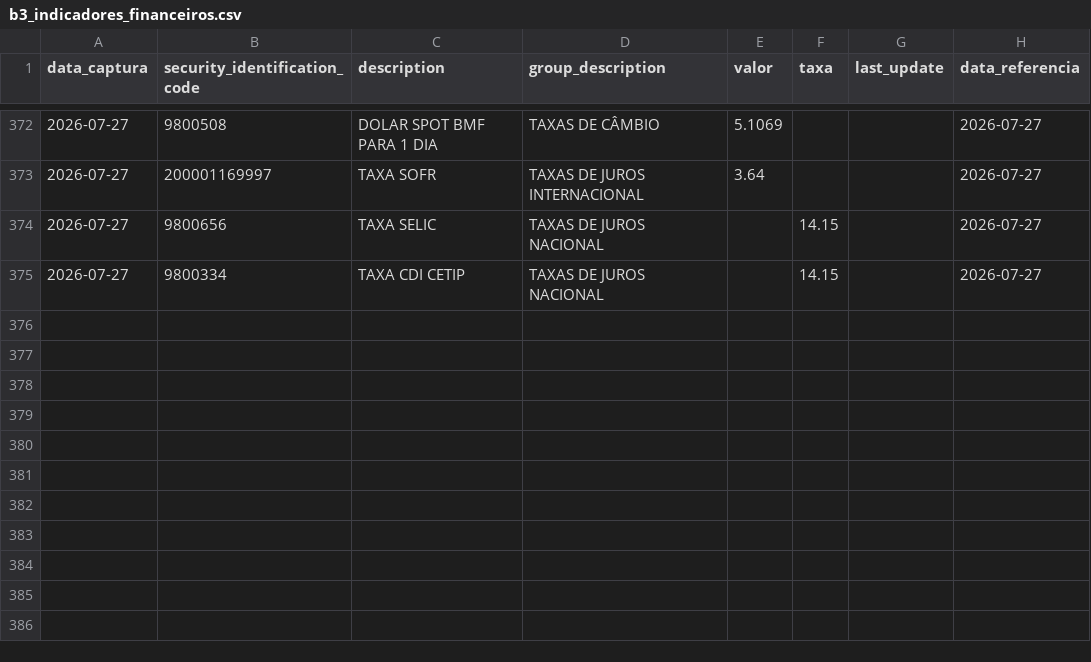
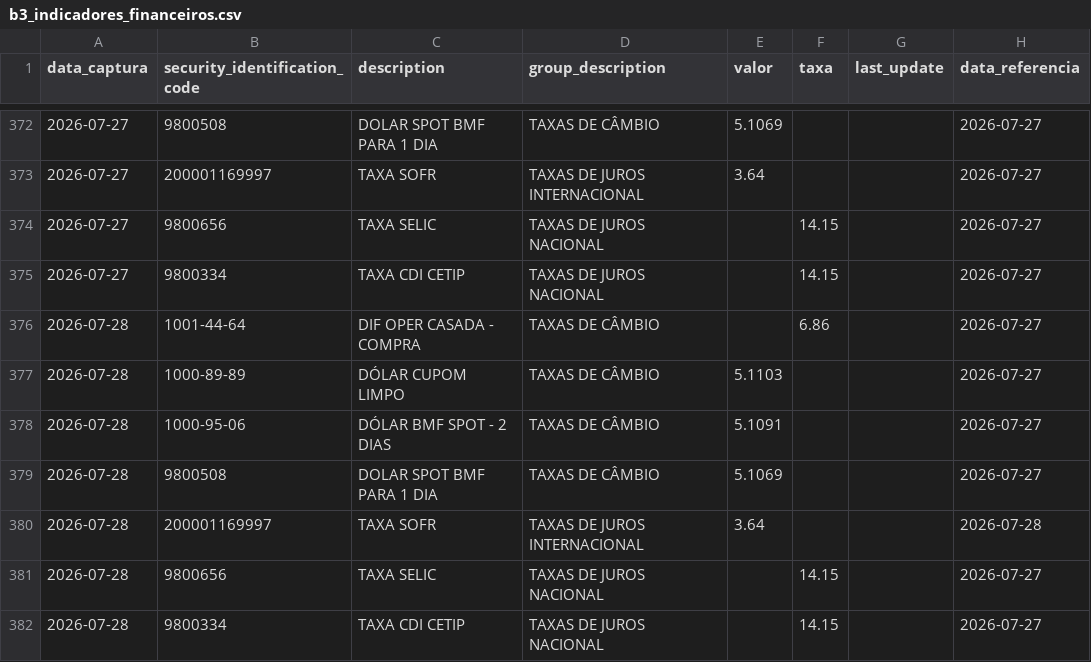
Before and after one commit to PulseDataLabs/PulseFlat, a CSV file: data/b3_indicadores_financeiros.csv, drawn as a sheet; only a part is shown, gaps mark what is left out; the diff names each change by its address in the sheet, - before the commit and + after, or states it on an @@ line.

```diff
--- a/data/b3_indicadores_financeiros.csv
+++ b/data/b3_indicadores_financeiros.csv
+row 376: 2026-07-28 | 1001-44-64 | DIF OPER CASADA - COMPRA | TAXAS DE CÂMBIO |  | 6.86 |  | 2026-07-27
+row 377: 2026-07-28 | 1000-89-89 | DÓLAR CUPOM LIMPO | TAXAS DE CÂMBIO | 5.1103 |  |  | 2026-07-27
+row 378: 2026-07-28 | 1000-95-06 | DÓLAR BMF SPOT - 2 DIAS | TAXAS DE CÂMBIO | 5.1091 |  |  | 2026-07-27
+row 379: 2026-07-28 | 9800508 | DOLAR SPOT BMF PARA 1 DIA | TAXAS DE CÂMBIO | 5.1069 |  |  | 2026-07-27
+row 380: 2026-07-28 | 200001169997 | TAXA SOFR | TAXAS DE JUROS INTERNACIONAL | 3.64 |  |  | 2026-07-28
+row 381: 2026-07-28 | 9800656 | TAXA SELIC | TAXAS DE JUROS NACIONAL |  | 14.15 |  | 2026-07-27
+row 382: 2026-07-28 | 9800334 | TAXA CDI CETIP | TAXAS DE JUROS NACIONAL |  | 14.15 |  | 2026-07-27
```
Also changed, not shown: data/anbima_ima_completo.csv, data/ibge_sidra.csv, 28 other files.
